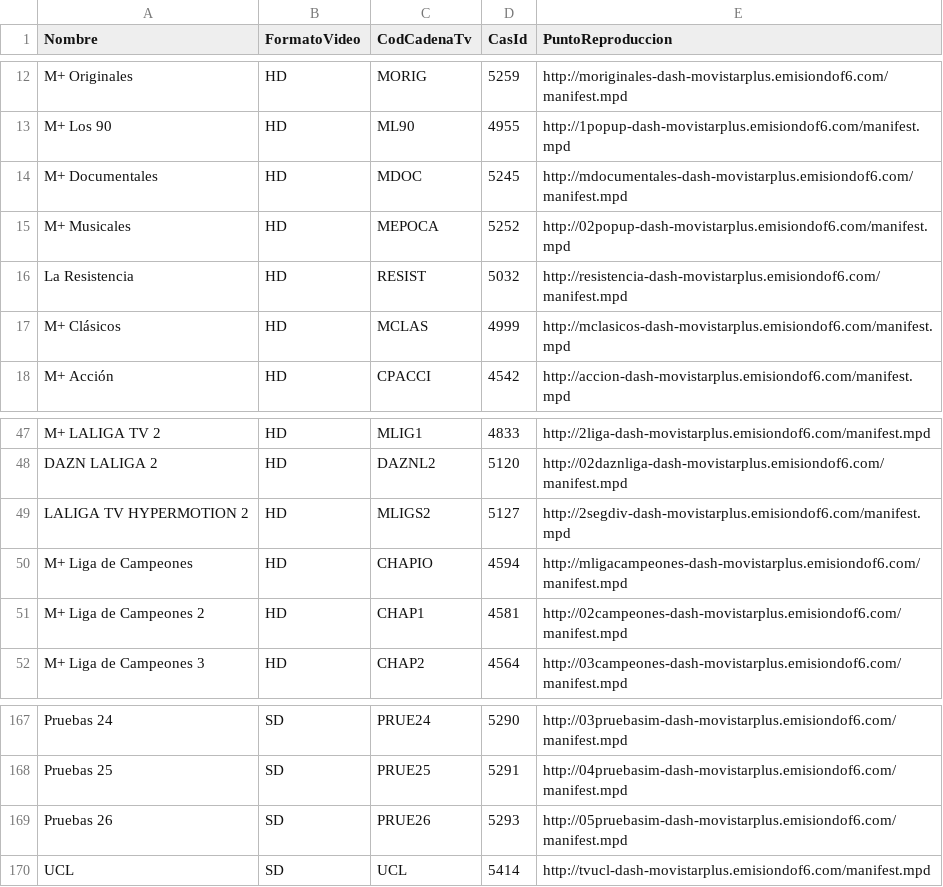
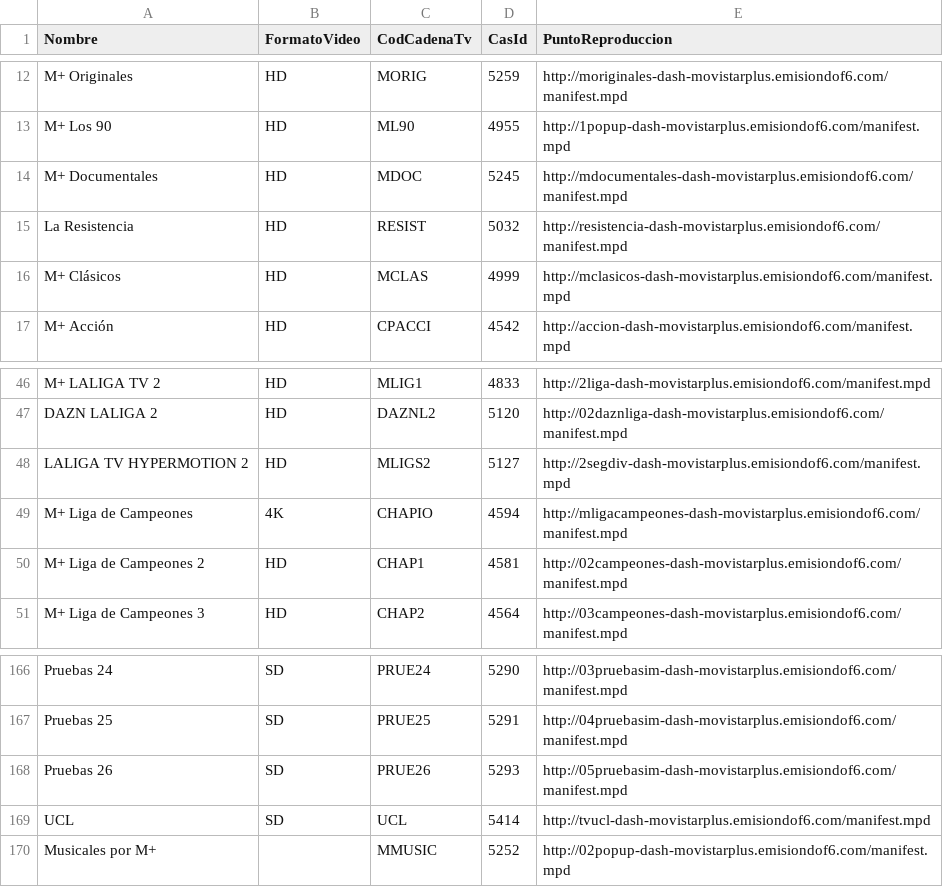
Before and after one commit to alicatesTEAM/Mfeed, a CSV file: difusion.csv, drawn as a sheet; only a part is shown, gaps mark what is left out.

```diff
--- a/difusion.csv
+++ b/difusion.csv
@@ -14,3 +14,2 @@ M+ Los 90,HD,ML90,4955,http://1popup-dash-movistarplus.emisiondof6.com/manifest.
 M+ Documentales,HD,MDOC,5245,http://mdocumentales-dash-movistarplus.emisiondof6.com/manifest.mpd
-M+ Musicales ,HD,MEPOCA,5252,http://02popup-dash-movistarplus.emisiondof6.com/manifest.mpd
 La Resistencia,HD,RESIST,5032,http://resistencia-dash-movistarplus.emisiondof6.com/manifest.mpd
@@ -49,3 +48,3 @@ DAZN LALIGA 2,HD,DAZNL2,5120,http://02daznliga-dash-movistarplus.emisiondof6.com
 LALIGA TV HYPERMOTION 2,HD,MLIGS2,5127,http://2segdiv-dash-movistarplus.emisiondof6.com/manifest.mpd
-M+ Liga de Campeones,HD,CHAPIO,4594,http://mligacampeones-dash-movistarplus.emisiondof6.com/manifest.mpd
+M+ Liga de Campeones,4K,CHAPIO,4594,http://mligacampeones-dash-movistarplus.emisiondof6.com/manifest.mpd
 M+ Liga de Campeones 2,HD,CHAP1,4581,http://02campeones-dash-movistarplus.emisiondof6.com/manifest.mpd
@@ -170 +169,2 @@ Pruebas 26,SD,PRUE26,5293,http://05pruebasim-dash-movistarplus.emisiondof6.com/m
 UCL,SD,UCL,5414,http://tvucl-dash-movistarplus.emisiondof6.com/manifest.mpd
+Musicales por M+ ,,MMUSIC,5252,http://02popup-dash-movistarplus.emisiondof6.com/manifest.mpd
```
Also changed, not shown: ott.csv.
